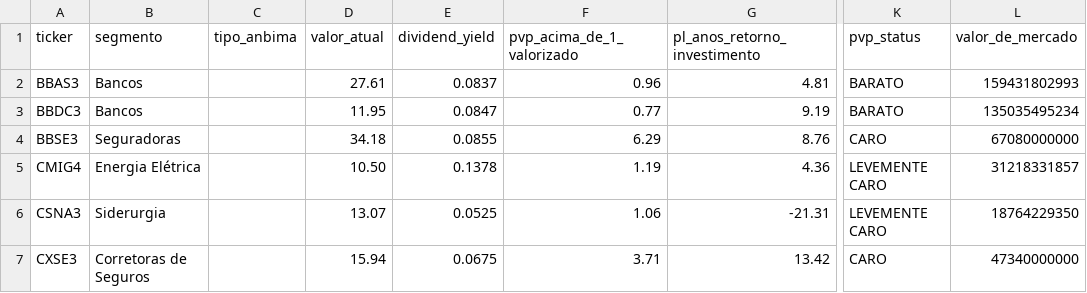
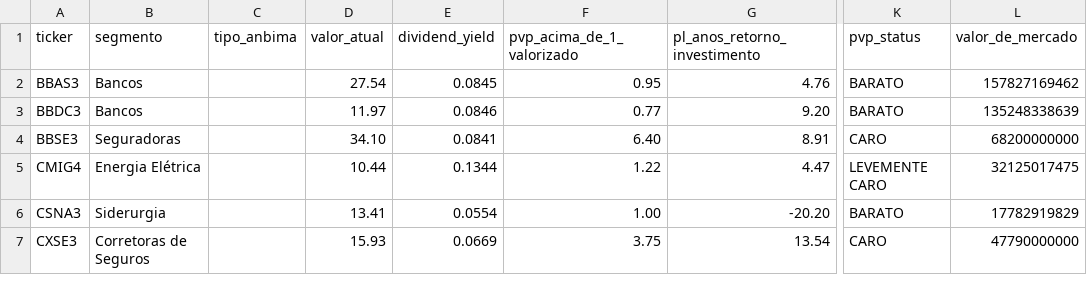
Before and after one commit to Genicleito/market_trading_analysis, a CSV file: indicadores-status-invest.csv, drawn as a sheet; only a part is shown, gaps mark what is left out; the diff covers the shown part only; the diff names each change by its address in the sheet, - before the commit and + after, or states it on an @@ line.

Commit message:
Update indicadores-status-invest.csv

```diff
--- a/indicadores-status-invest.csv
+++ b/indicadores-status-invest.csv
-D2 (valor_atual): 27.61
+D2 (valor_atual): 27.54
-E2 (dividend_yield): 0.0837
+E2 (dividend_yield): 0.0845
-F2 (pvp_acima_de_1_valorizado): 0.96
+F2 (pvp_acima_de_1_valorizado): 0.95
-G2 (pl_anos_retorno_investimento): 4.81
+G2 (pl_anos_retorno_investimento): 4.76
-L2 (valor_de_mercado): 159431802993
+L2 (valor_de_mercado): 157827169462
-D3 (valor_atual): 11.95
+D3 (valor_atual): 11.97
-E3 (dividend_yield): 0.0847
+E3 (dividend_yield): 0.0846
-G3 (pl_anos_retorno_investimento): 9.19
+G3 (pl_anos_retorno_investimento): 9.20
-L3 (valor_de_mercado): 135035495234
+L3 (valor_de_mercado): 135248338639
-D4 (valor_atual): 34.18
+D4 (valor_atual): 34.10
-E4 (dividend_yield): 0.0855
+E4 (dividend_yield): 0.0841
-F4 (pvp_acima_de_1_valorizado): 6.29
+F4 (pvp_acima_de_1_valorizado): 6.40
-G4 (pl_anos_retorno_investimento): 8.76
+G4 (pl_anos_retorno_investimento): 8.91
-L4 (valor_de_mercado): 67080000000
+L4 (valor_de_mercado): 68200000000
-D5 (valor_atual): 10.50
+D5 (valor_atual): 10.44
-E5 (dividend_yield): 0.1378
+E5 (dividend_yield): 0.1344
-F5 (pvp_acima_de_1_valorizado): 1.19
+F5 (pvp_acima_de_1_valorizado): 1.22
-G5 (pl_anos_retorno_investimento): 4.36
+G5 (pl_anos_retorno_investimento): 4.47
-L5 (valor_de_mercado): 31218331857
+L5 (valor_de_mercado): 32125017475
-D6 (valor_atual): 13.07
+D6 (valor_atual): 13.41
-E6 (dividend_yield): 0.0525
+E6 (dividend_yield): 0.0554
-F6 (pvp_acima_de_1_valorizado): 1.06
+F6 (pvp_acima_de_1_valorizado): 1.00
-G6 (pl_anos_retorno_investimento): -21.31
+G6 (pl_anos_retorno_investimento): -20.20
-K6 (pvp_status): LEVEMENTE CARO
+K6 (pvp_status): BARATO
-L6 (valor_de_mercado): 18764229350
+L6 (valor_de_mercado): 17782919829
-D7 (valor_atual): 15.94
+D7 (valor_atual): 15.93
-E7 (dividend_yield): 0.0675
+E7 (dividend_yield): 0.0669
-F7 (pvp_acima_de_1_valorizado): 3.71
+F7 (pvp_acima_de_1_valorizado): 3.75
-G7 (pl_anos_retorno_investimento): 13.42
+G7 (pl_anos_retorno_investimento): 13.54
-L7 (valor_de_mercado): 47340000000
+L7 (valor_de_mercado): 47790000000
```
Also changed, not shown: 60 edited cells elsewhere in this file.
